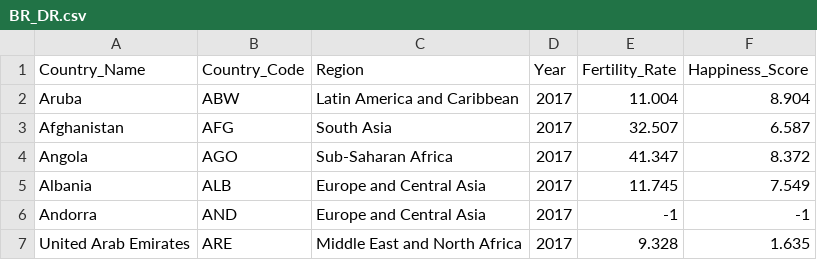
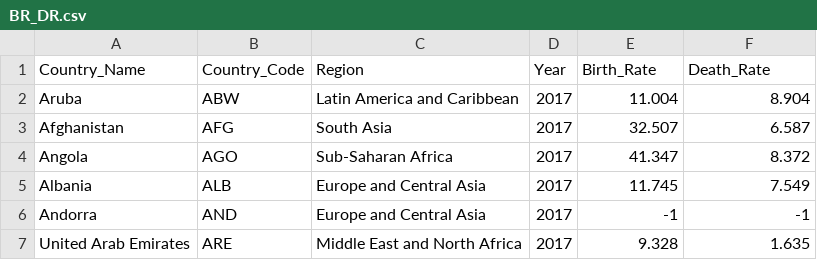
Before and after one commit to luwei2/dv_final, a CSV file: BR_DR.csv, drawn as a sheet; only a part is shown.

Commit message:
Update BR_DR.csv

```diff
--- a/BR_DR.csv
+++ b/BR_DR.csv
@@ -1,2 +1,2 @@
-Country_Name,Country_Code,Region,Year,Fertility_Rate,Happiness_Score
+Country_Name,Country_Code,Region,Year,Birth_Rate,Death_Rate
 Aruba,ABW,Latin America and Caribbean,2017,11.004,8.904
```
